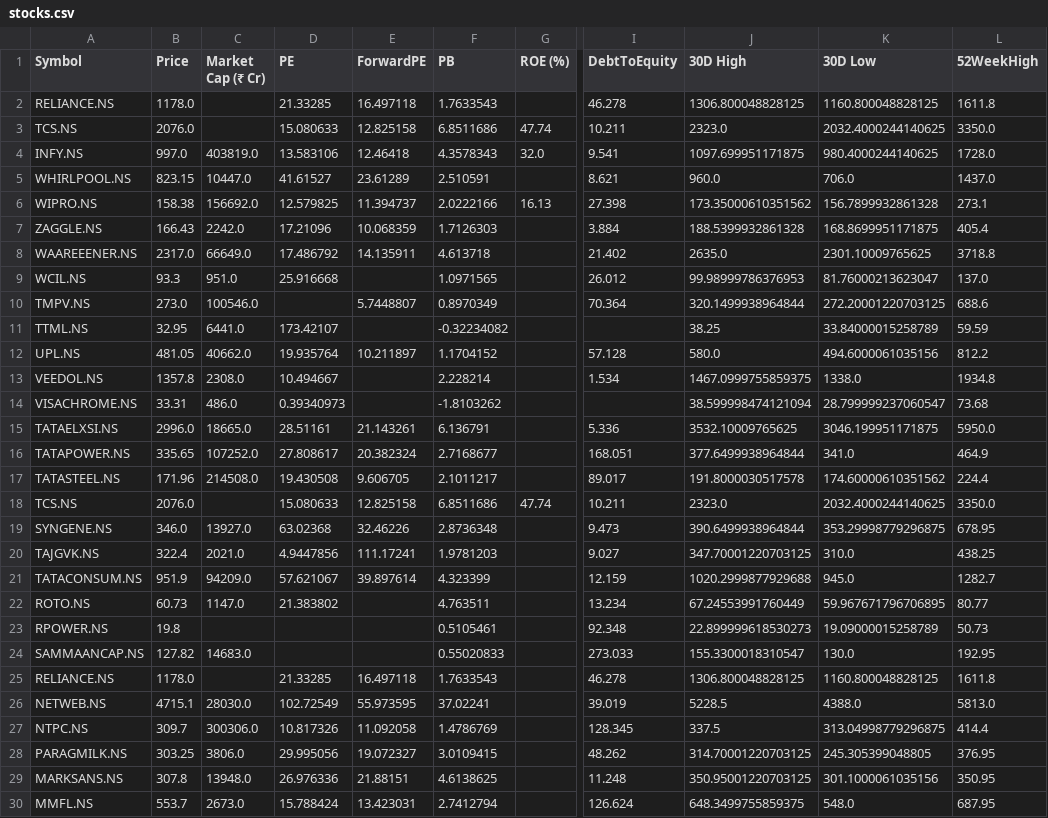
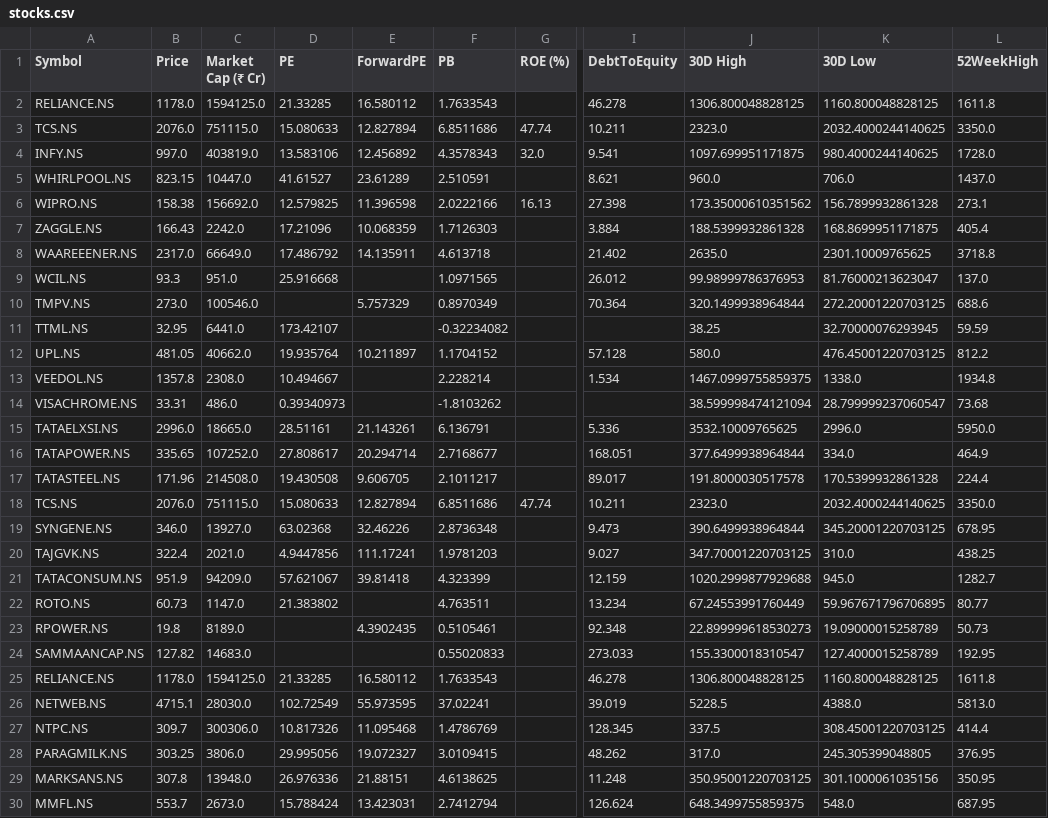
Before and after one commit to rsh-lab/nse-stock-dashboard, a CSV file: stocks.csv, drawn as a sheet; only a part is shown, gaps mark what is left out; the diff covers the shown part only; the diff names each change by its address in the sheet, - before the commit and + after, or states it on an @@ line.

```diff
--- a/stocks.csv
+++ b/stocks.csv
-C2 (Market Cap (₹ Cr)): (empty)
+C2 (Market Cap (₹ Cr)): 1594125.0
-E2 (ForwardPE): 16.497118
+E2 (ForwardPE): 16.580112
-C3 (Market Cap (₹ Cr)): (empty)
+C3 (Market Cap (₹ Cr)): 751115.0
-E3 (ForwardPE): 12.825158
+E3 (ForwardPE): 12.827894
-E4 (ForwardPE): 12.46418
+E4 (ForwardPE): 12.456892
-E6 (ForwardPE): 11.394737
+E6 (ForwardPE): 11.396598
-E10 (ForwardPE): 5.7448807
+E10 (ForwardPE): 5.757329
-K11 (30D Low): 33.84000015258789
+K11 (30D Low): 32.70000076293945
-K12 (30D Low): 494.6000061035156
+K12 (30D Low): 476.45001220703125
-K15 (30D Low): 3046.199951171875
+K15 (30D Low): 2996.0
-E16 (ForwardPE): 20.382324
+E16 (ForwardPE): 20.294714
-K16 (30D Low): 341.0
+K16 (30D Low): 334.0
-K17 (30D Low): 174.60000610351562
+K17 (30D Low): 170.5399932861328
-C18 (Market Cap (₹ Cr)): (empty)
+C18 (Market Cap (₹ Cr)): 751115.0
-E18 (ForwardPE): 12.825158
+E18 (ForwardPE): 12.827894
-K19 (30D Low): 353.29998779296875
+K19 (30D Low): 345.20001220703125
-E21 (ForwardPE): 39.897614
+E21 (ForwardPE): 39.81418
-C23 (Market Cap (₹ Cr)): (empty)
+C23 (Market Cap (₹ Cr)): 8189.0
-E23 (ForwardPE): (empty)
+E23 (ForwardPE): 4.3902435
-K24 (30D Low): 130.0
+K24 (30D Low): 127.4000015258789
-C25 (Market Cap (₹ Cr)): (empty)
+C25 (Market Cap (₹ Cr)): 1594125.0
-E25 (ForwardPE): 16.497118
+E25 (ForwardPE): 16.580112
-E27 (ForwardPE): 11.092058
+E27 (ForwardPE): 11.095468
-K27 (30D Low): 313.04998779296875
+K27 (30D Low): 308.45001220703125
-J28 (30D High): 314.70001220703125
+J28 (30D High): 317.0
```
Also changed, not shown: 23 edited cells elsewhere in this file.
